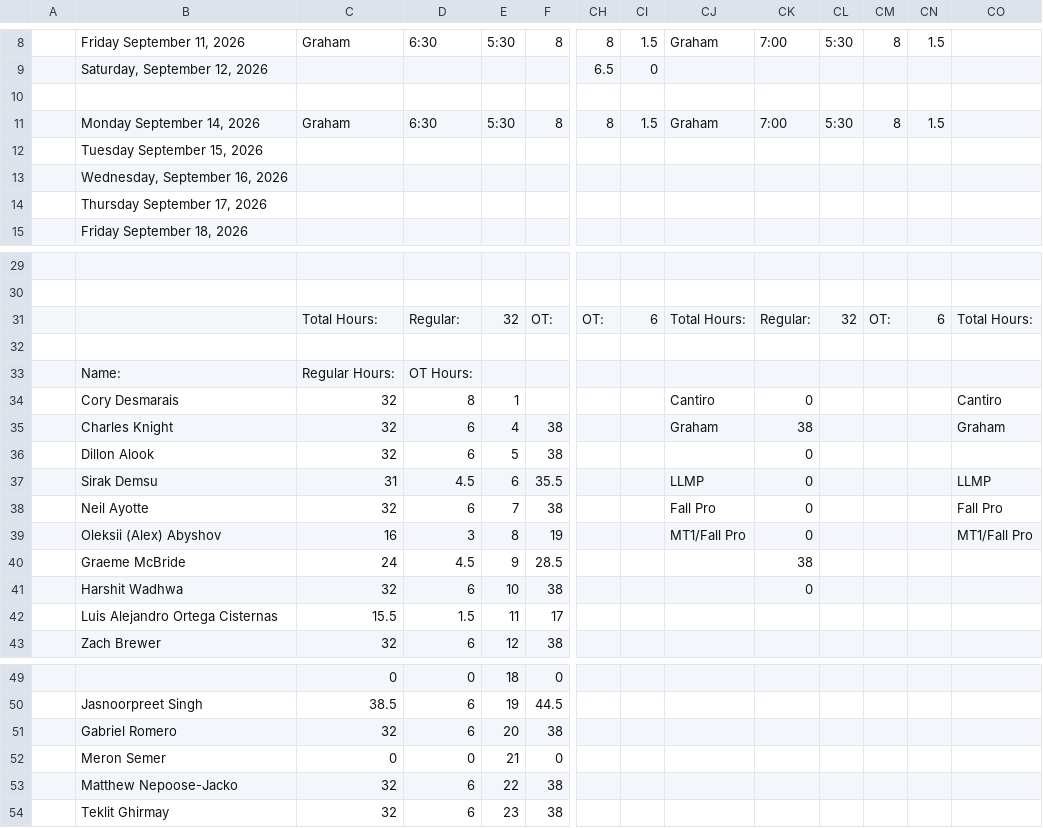
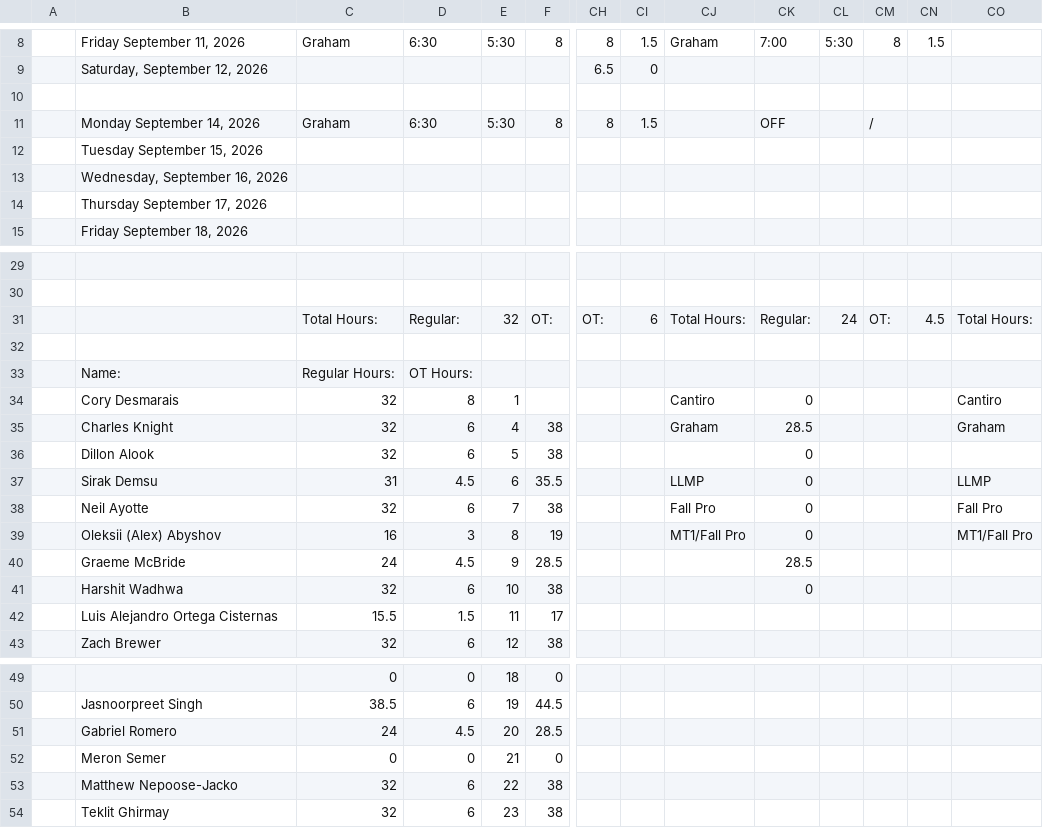
Before and after one commit to lyndon-weber-LLC/headcount-dashboard, a CSV file: data/live/Cory Timesheet(December 31, 9999).csv, drawn as a sheet; only a part is shown, gaps mark what is left out; removed rows and columns are numbered as before the commit, all else as after; rows hold the shown columns only; the diff names each change by its address in the sheet, - before the commit and + after, or states it on an @@ line.

```diff
--- a/data/live/Cory Timesheet(December 31, 9999).csv
+++ b/data/live/Cory Timesheet(December 31, 9999).csv
-CJ11: Graham
+CJ11: (empty)
-CK11: 7:00
+CK11: OFF
-CL11: 5:30
+CL11: (empty)
-CM11: 8
+CM11: /
-CN11: 1.5
+CN11: (empty)
-CL31: 32
+CL31: 24
-CN31: 6
+CN31: 4.5
-CK35: 38
+CK35: 28.5
-CK40: 38
+CK40: 28.5
-row 51:  | Gabriel Romero | 32 | 6 | 20 | 38
+row 51:  | Gabriel Romero | 24 | 4.5 | 20 | 28.5
```
Also changed, not shown: data/live/Sam Brent Timesheet(June 30, 2026).csv, 1 other file.
